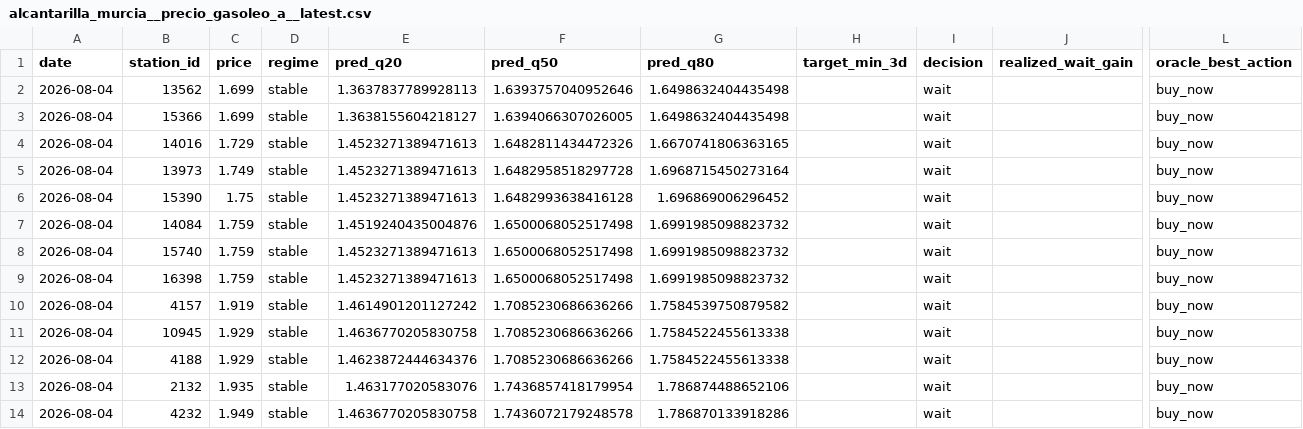
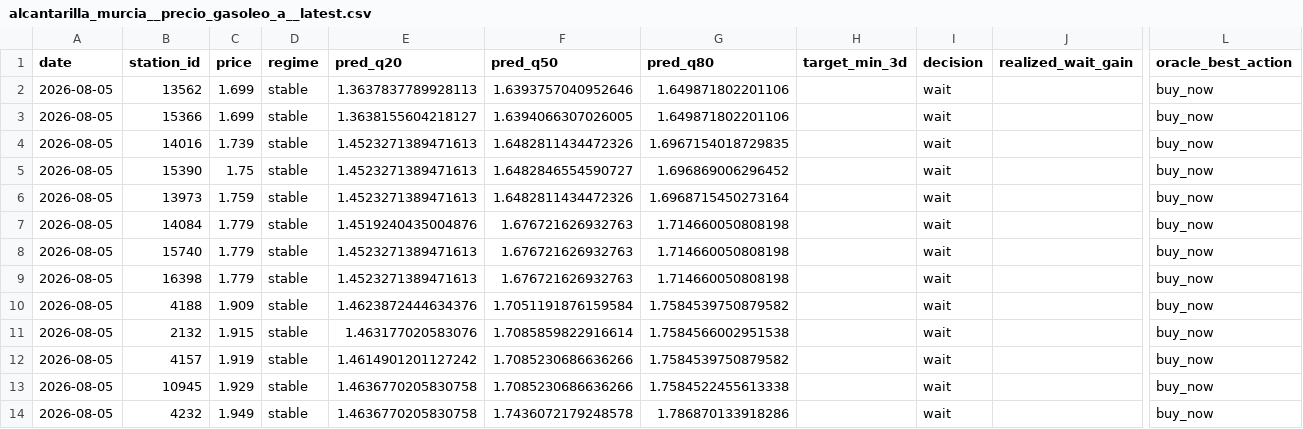
Before and after one commit to juanluserra/fuel-recommender-murcia, a CSV file: data/latest/alcantarilla_murcia__precio_gasoleo_a__latest.csv, drawn as a sheet; only a part is shown, gaps mark what is left out; removed rows and columns are numbered as before the commit, all else as after; rows hold the shown columns only; the diff names each change by its address in the sheet, - before the commit and + after, or states it on an @@ line.

```diff
--- a/data/latest/alcantarilla_murcia__precio_gasoleo_a__latest.csv
+++ b/data/latest/alcantarilla_murcia__precio_gasoleo_a__latest.csv
-A2:A4 (date): 2026-08-04
+A2:A4 (date): 2026-08-05
-G2:G3 (pred_q80): 1.6498632404435498
+G2:G3 (pred_q80): 1.649871802201106
-C4 (price): 1.729
+C4 (price): 1.739
-G4 (pred_q80): 1.6670741806363165
+G4 (pred_q80): 1.6967154018729835
-row 5: 2026-08-04 | 13973 | 1.749 | stable | 1.4523271389471613 | 1.6482958518297728 | 1.6968715450273164 |  | wait |  | buy_now
-A5 (date): 2026-08-04
+A5 (date): 2026-08-05
-F5 (pred_q50): 1.6482993638416128
+F5 (pred_q50): 1.6482846554590727
+row 6: 2026-08-05 | 13973 | 1.759 | stable | 1.4523271389471613 | 1.6482811434472326 | 1.6968715450273164 |  | wait |  | buy_now
-A7:A9 (date): 2026-08-04
+A7:A9 (date): 2026-08-05
-C7:C9 (price): 1.759
+C7:C9 (price): 1.779
-F7:F9 (pred_q50): 1.6500068052517498
+F7:F9 (pred_q50): 1.676721626932763
-G7:G9 (pred_q80): 1.6991985098823732
+G7:G9 (pred_q80): 1.714660050808198
+row 10: 2026-08-05 | 4188 | 1.909 | stable | 1.4623872444634376 | 1.7051191876159584 | 1.7584539750879582 |  | wait |  | buy_now
+row 11: 2026-08-05 | 2132 | 1.915 | stable | 1.463177020583076 | 1.7085859822916614 | 1.7584566002951538 |  | wait |  | buy_now
-A12:A13 (date): 2026-08-04
+A12:A13 (date): 2026-08-05
-row 12: 2026-08-04 | 4188 | 1.929 | stable | 1.4623872444634376 | 1.7085230686636266 | 1.7584522455613338 |  | wait |  | buy_now
-row 13: 2026-08-04 | 2132 | 1.935 | stable | 1.463177020583076 | 1.7436857418179954 | 1.786874488652106 |  | wait |  | buy_now
-A14 (date): 2026-08-04
+A14 (date): 2026-08-05
```
Also changed, not shown: data/history/alcantarilla_murcia/fetch_log.csv, data/history/alcantarilla_murcia/stations.csv, 4 other files.
